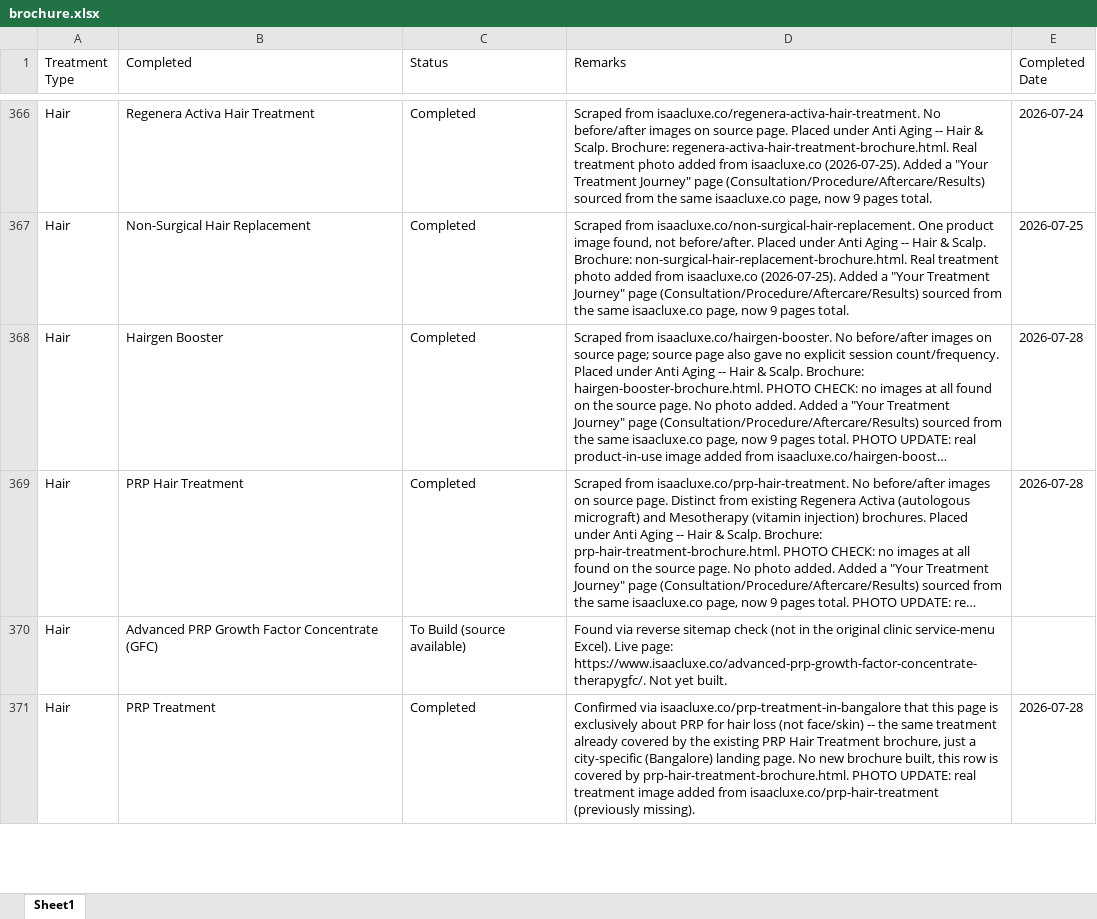
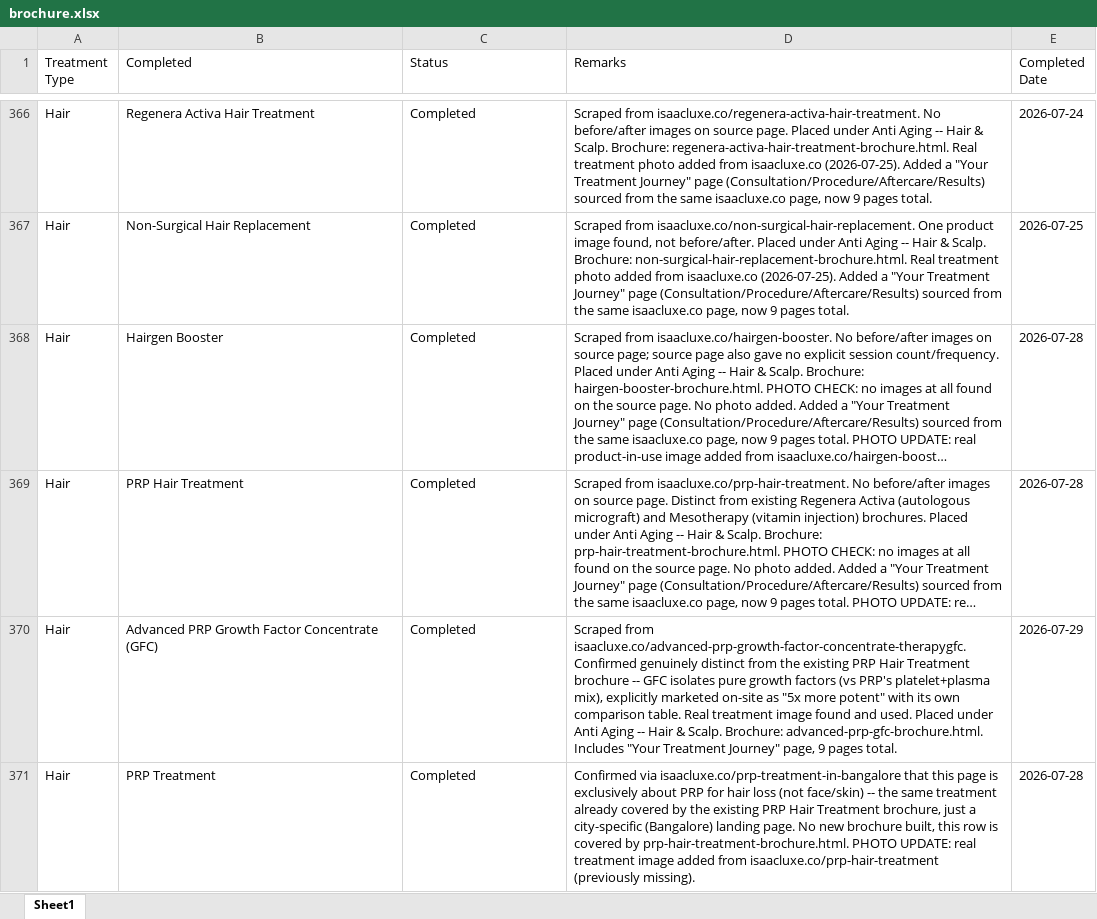
Before and after one commit to adityabhat-max/company-brochure, an Excel workbook: brochure.xlsx, sheet Sheet1, drawn as a sheet; only a part is shown, gaps mark what is left out; long unchanged cells end in …; values as stored, in another font and other column widths than the file's, no borders; the diff covers the shown part only; the diff names each change by its address in the sheet, - before the commit and + after, or states it on an @@ line.

```diff
--- a/brochure.xlsx (sheet Sheet1)
+++ b/brochure.xlsx (sheet Sheet1)
-C370 (Status): To Build (source available)
+C370 (Status): Completed
-D370 (Remarks): Found via reverse sitemap check (not in the original clinic service-menu Excel). Live page: https://www.isaacluxe.co/advanced-prp-growth-factor-concentrate-therapygfc/. Not yet built.
+D370 (Remarks): Scraped from isaacluxe.co/advanced-prp-growth-factor-concentrate-therapygfc. Confirmed genuinely distinct from the existing PRP Hair Treatment brochure -- GFC isolates pure growth factors (vs PRP's platelet+plasma mix), explicitly marketed on-site as "5x more potent" with its own comparison table. Real treatment image found and used. Placed under Anti Aging -- Hair & Scalp. Brochure: advanced-prp-gfc-brochure.html. Includes "Your Treatment Journey" page, 9 pages total.
-E370 (Completed Date): (empty)
+E370 (Completed Date): 2026-07-29
```
Also changed, not shown: 45 edited cells elsewhere in this sheet.
